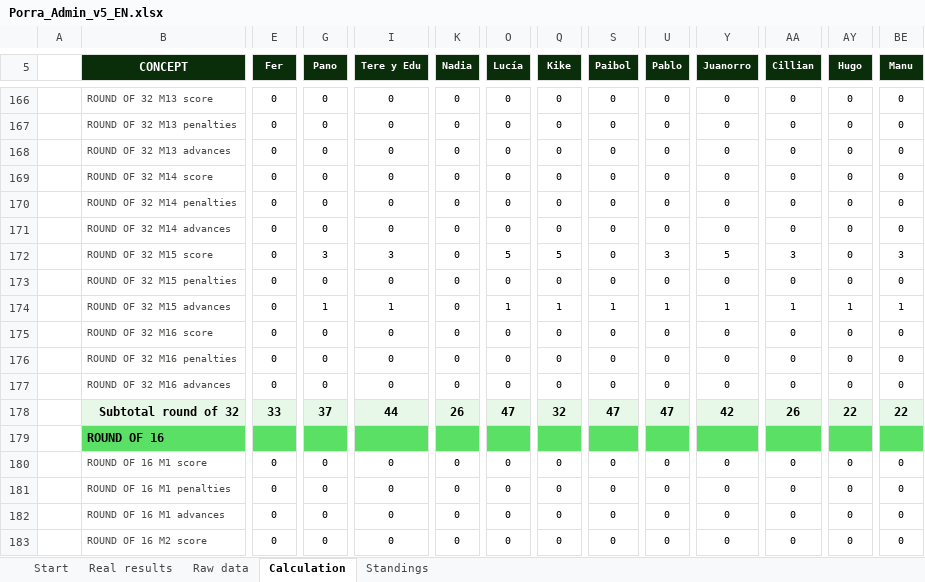
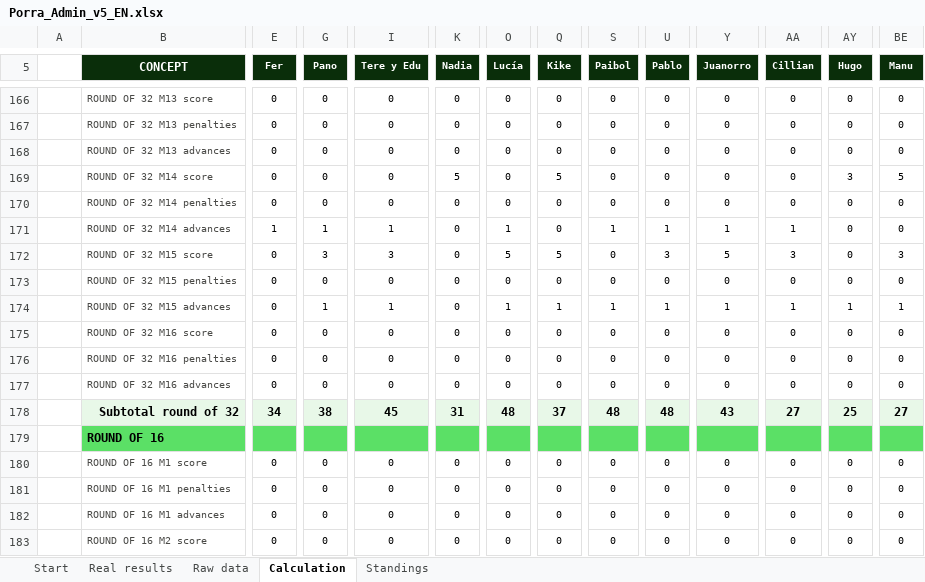
Before and after one commit to jose-reveni/porra2026, an Excel workbook: Porra_Admin_v5_EN.xlsx, sheet Calculation, drawn as a sheet; only a part is shown, gaps mark what is left out; values as stored, in another font and other column widths than the file's, no borders; charts and pictures not drawn; the diff covers the shown part only; the diff names each change by its address in the sheet, - before the commit and + after, or states it on an @@ line.

```diff
--- a/Porra_Admin_v5_EN.xlsx (sheet Calculation)
+++ b/Porra_Admin_v5_EN.xlsx (sheet Calculation)
-K169 (Nadia): 0
+K169 (Nadia): 5
-Q169 (Kike): 0
+Q169 (Kike): 5
-AY169 (Hugo): 0
+AY169 (Hugo): 3
-BE169 (Manu): 0
+BE169 (Manu): 5
-E171 (Fer): 0
+E171 (Fer): 1
-G171 (Pano): 0
+G171 (Pano): 1
-I171 (Tere y Edu): 0
+I171 (Tere y Edu): 1
-O171 (Lucía): 0
+O171 (Lucía): 1
-S171 (Paibol): 0
+S171 (Paibol): 1
-U171 (Pablo): 0
+U171 (Pablo): 1
-Y171 (Juanorro): 0
+Y171 (Juanorro): 1
-AA171 (Cillian): 0
+AA171 (Cillian): 1
-E178 (Fer): 33
+E178 (Fer): 34
-G178 (Pano): 37
+G178 (Pano): 38
-I178 (Tere y Edu): 44
+I178 (Tere y Edu): 45
-K178 (Nadia): 26
+K178 (Nadia): 31
-O178 (Lucía): 47
+O178 (Lucía): 48
-Q178 (Kike): 32
+Q178 (Kike): 37
-S178 (Paibol): 47
+S178 (Paibol): 48
-U178 (Pablo): 47
+U178 (Pablo): 48
-Y178 (Juanorro): 42
+Y178 (Juanorro): 43
-AA178 (Cillian): 26
+AA178 (Cillian): 27
-AY178 (Hugo): 22
+AY178 (Hugo): 25
-BE178 (Manu): 22
+BE178 (Manu): 27
```
Also changed, not shown: 36 edited cells elsewhere in this sheet, sheet Standings, sheet Real results, 1 other file.
